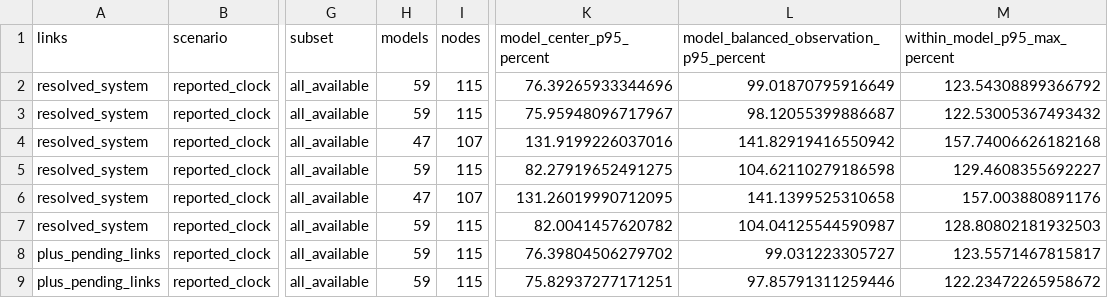
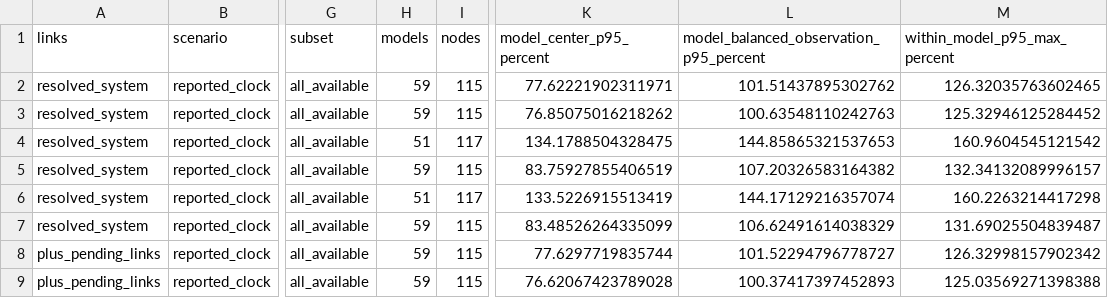
Before and after one commit to NeoChen1024/CPUShowSpeed, a CSV file: research/data/classic/mix-network-anchor-comparison.csv, drawn as a sheet; only a part is shown, gaps mark what is left out; the diff covers the shown part only; the diff names each change by its address in the sheet, - before the commit and + after, or states it on an @@ line.

```diff
--- a/research/data/classic/mix-network-anchor-comparison.csv
+++ b/research/data/classic/mix-network-anchor-comparison.csv
-K2 (model_center_p95_percent): 76.39265933344696
+K2 (model_center_p95_percent): 77.62221902311971
-L2: 99.01870795916649
+L2: 101.51437895302762
-M2 (within_model_p95_max_percent): 123.54308899366792
+M2 (within_model_p95_max_percent): 126.32035763602465
-K3 (model_center_p95_percent): 75.95948096717967
+K3 (model_center_p95_percent): 76.85075016218262
-L3: 98.12055399886687
+L3: 100.63548110242763
-M3 (within_model_p95_max_percent): 122.53005367493432
+M3 (within_model_p95_max_percent): 125.32946125284452
-H4 (models): 47
+H4 (models): 51
-I4 (nodes): 107
+I4 (nodes): 117
-K4 (model_center_p95_percent): 131.9199226037016
+K4 (model_center_p95_percent): 134.1788504328475
-L4: 141.82919416550942
+L4: 144.85865321537653
-M4 (within_model_p95_max_percent): 157.74006626182168
+M4 (within_model_p95_max_percent): 160.9604545121542
-K5 (model_center_p95_percent): 82.27919652491275
+K5 (model_center_p95_percent): 83.75927855406519
-L5: 104.62110279186598
+L5: 107.20326583164382
-M5 (within_model_p95_max_percent): 129.4608355692227
+M5 (within_model_p95_max_percent): 132.34132089996157
-H6 (models): 47
+H6 (models): 51
-I6 (nodes): 107
+I6 (nodes): 117
-K6 (model_center_p95_percent): 131.26019990712095
+K6 (model_center_p95_percent): 133.5226915513419
-L6: 141.1399525310658
+L6: 144.17129216357074
-M6 (within_model_p95_max_percent): 157.003880891176
+M6 (within_model_p95_max_percent): 160.2263214417298
-K7 (model_center_p95_percent): 82.0041457620782
+K7 (model_center_p95_percent): 83.48526264335099
-L7: 104.04125544590987
+L7: 106.62491614038329
-M7 (within_model_p95_max_percent): 128.80802181932503
+M7 (within_model_p95_max_percent): 131.69025504839487
-K8 (model_center_p95_percent): 76.39804506279702
+K8 (model_center_p95_percent): 77.6297719835744
-L8: 99.031223305727
+L8: 101.52294796778727
-M8 (within_model_p95_max_percent): 123.5571467815817
+M8 (within_model_p95_max_percent): 126.32998157902342
-K9 (model_center_p95_percent): 75.82937277171251
+K9 (model_center_p95_percent): 76.62067423789028
-L9: 97.85791311259446
+L9: 100.37417397452893
-M9 (within_model_p95_max_percent): 122.23472265958672
+M9 (within_model_p95_max_percent): 125.03569271398388
```
Also changed, not shown: 60 edited cells elsewhere in this file, research/data/classic/mix-network-coefficients.csv, research/data/classic/mix-network-holdout-summary.csv, 32 other files.
